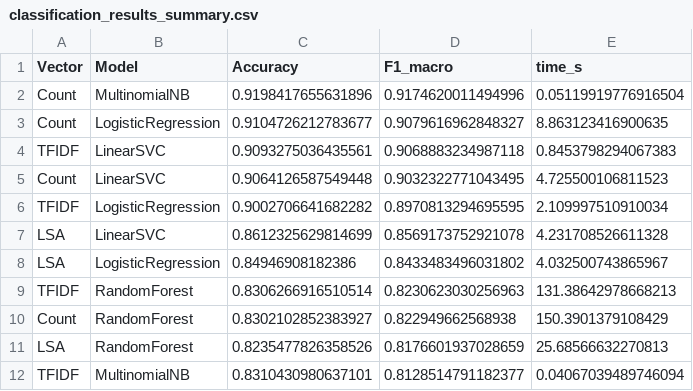
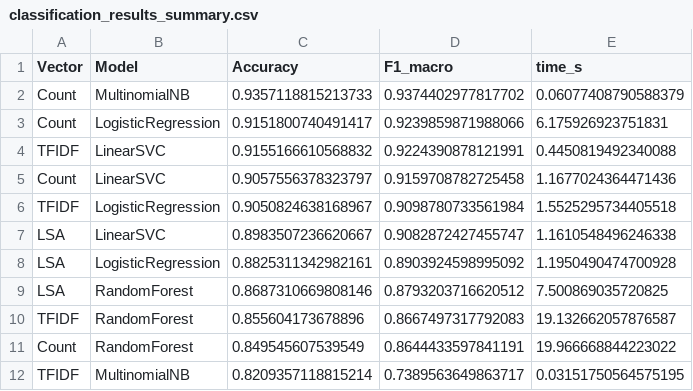
Before and after one commit to Starlight0901/Reddit_SriLanka_Social_Insight, a CSV file: classification_results_summary.csv, drawn as a sheet; only a part is shown; the diff covers the shown part only.

Commit message:
Creating vector representations

```diff
--- a/classification_results_summary.csv
+++ b/classification_results_summary.csv
@@ -1,12 +1,12 @@
 Vector,Model,Accuracy,F1_macro,time_s
-Count,MultinomialNB,0.9198417655631896,0.9174620011494996,0.05119919776916504
-Count,LogisticRegression,0.9104726212783677,0.9079616962848327,8.863123416900635
-TFIDF,LinearSVC,0.9093275036435561,0.9068883234987118,0.8453798294067383
-Count,LinearSVC,0.9064126587549448,0.9032322771043495,4.725500106811523
-TFIDF,LogisticRegression,0.9002706641682282,0.8970813294695595,2.109997510910034
-LSA,LinearSVC,0.8612325629814699,0.8569173752921078,4.231708526611328
-LSA,LogisticRegression,0.84946908182386,0.8433483496031802,4.032500743865967
-TFIDF,RandomForest,0.8306266916510514,0.8230623030256963,131.38642978668213
-Count,RandomForest,0.8302102852383927,0.822949662568938,150.3901379108429
-LSA,RandomForest,0.8235477826358526,0.8176601937028659,25.68566632270813
-TFIDF,MultinomialNB,0.8310430980637101,0.8128514791182377,0.04067039489746094
+Count,MultinomialNB,0.9357118815213733,0.9374402977817702,0.06077408790588379
+Count,LogisticRegression,0.9151800740491417,0.9239859871988066,6.175926923751831
+TFIDF,LinearSVC,0.9155166610568832,0.9224390878121991,0.4450819492340088
+Count,LinearSVC,0.9057556378323797,0.9159708782725458,1.1677024364471436
+TFIDF,LogisticRegression,0.9050824638168967,0.9098780733561984,1.5525295734405518
+LSA,LinearSVC,0.8983507236620667,0.9082872427455747,1.1610548496246338
+LSA,LogisticRegression,0.8825311342982161,0.8903924598995092,1.1950490474700928
+LSA,RandomForest,0.8687310669808146,0.8793203716620512,7.500869035720825
+TFIDF,RandomForest,0.855604173678896,0.8667497317792083,19.132662057876587
+Count,RandomForest,0.849545607539549,0.8644433597841191,19.966668844223022
+TFIDF,MultinomialNB,0.8209357118815214,0.7389563649863717,0.03151750564575195
```
Also changed, not shown: 4 added rows, 4 removed rows and 6 edited cells elsewhere in this file, 4 other files.
